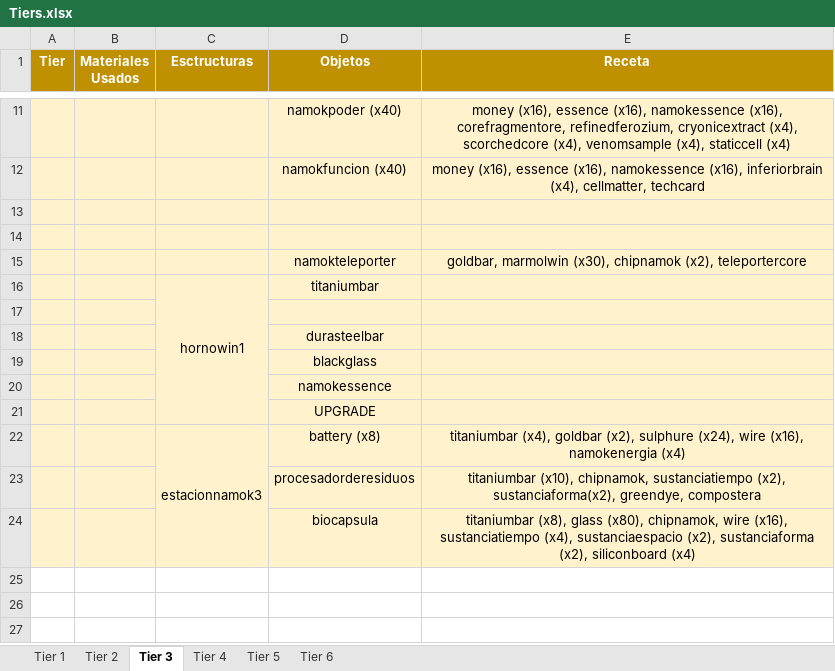
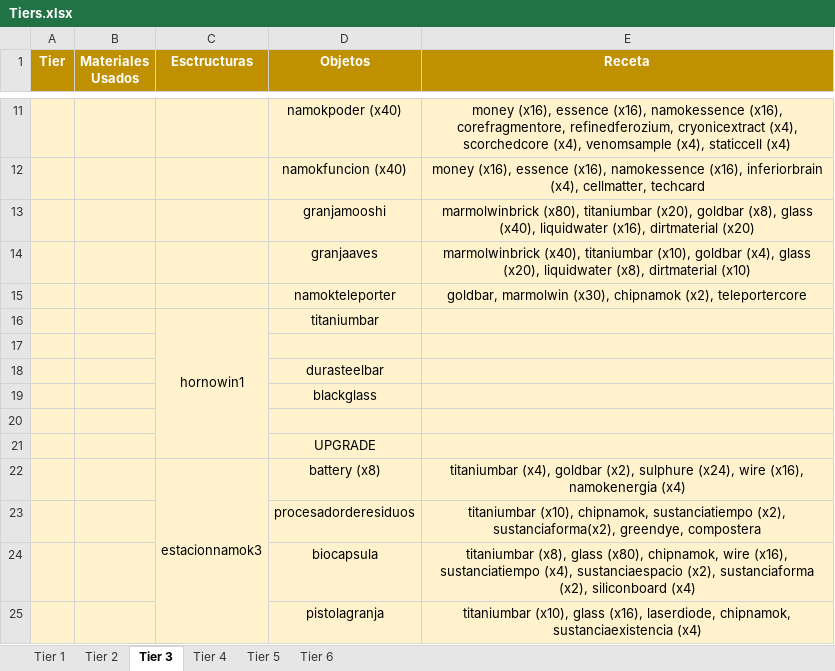
Before and after one commit to GiacomoMadrid/starbound-mod-wnamok, an Excel workbook: Tiers.xlsx, sheet Tier 3, drawn as a sheet; only a part is shown, gaps mark what is left out; values as stored, in another font and other column widths than the file's, no borders; the diff names each change by its address in the sheet, - before the commit and + after, or states it on an @@ line.

```diff
--- a/Tiers.xlsx (sheet Tier 3)
+++ b/Tiers.xlsx (sheet Tier 3)
-row 13: (empty)
+row 13:  |  |  | granjamooshi | marmolwinbrick (x80), titaniumbar (x20), goldbar (x8), glass (x40), liquidwater (x16), dirtmaterial (x20)
-row 14: (empty)
+row 14:  |  |  | granjaaves | marmolwinbrick (x40), titaniumbar (x10), goldbar (x4), glass (x20), liquidwater (x8), dirtmaterial (x10)
-D20 (Objetos): namokessence
+D20 (Objetos): (empty)
+row 25:  |  |  | pistolagranja | titaniumbar (x10), glass (x16), laserdiode, chipnamok, sustanciaexistencia (x4)
```
Also changed, not shown: 6 other files.
